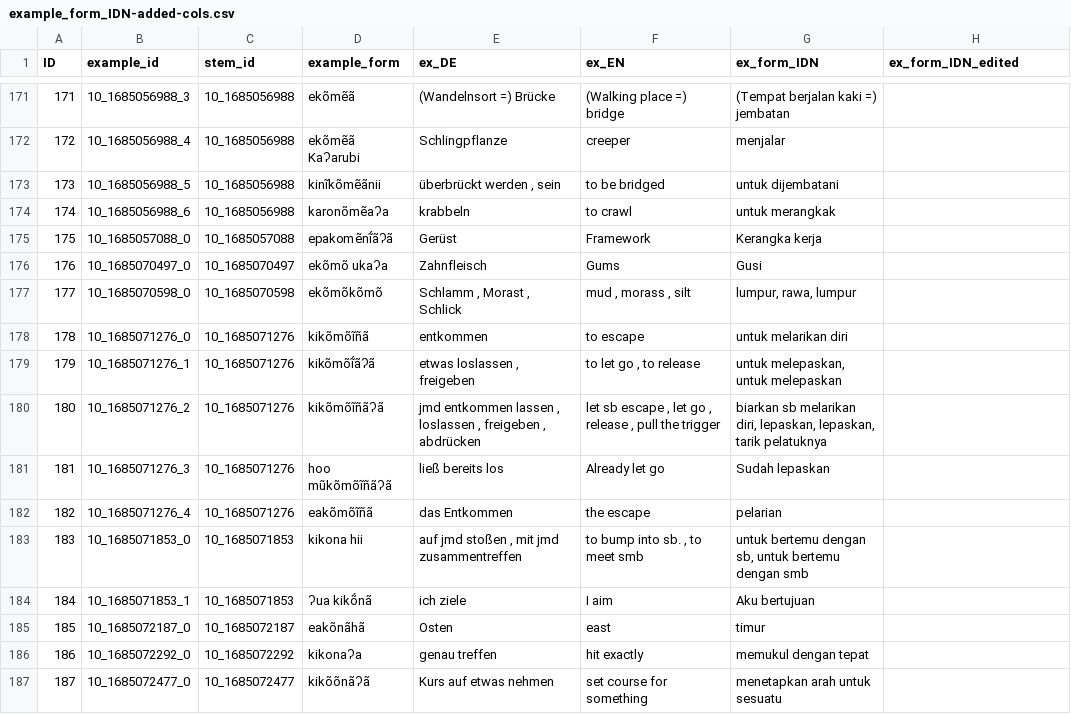
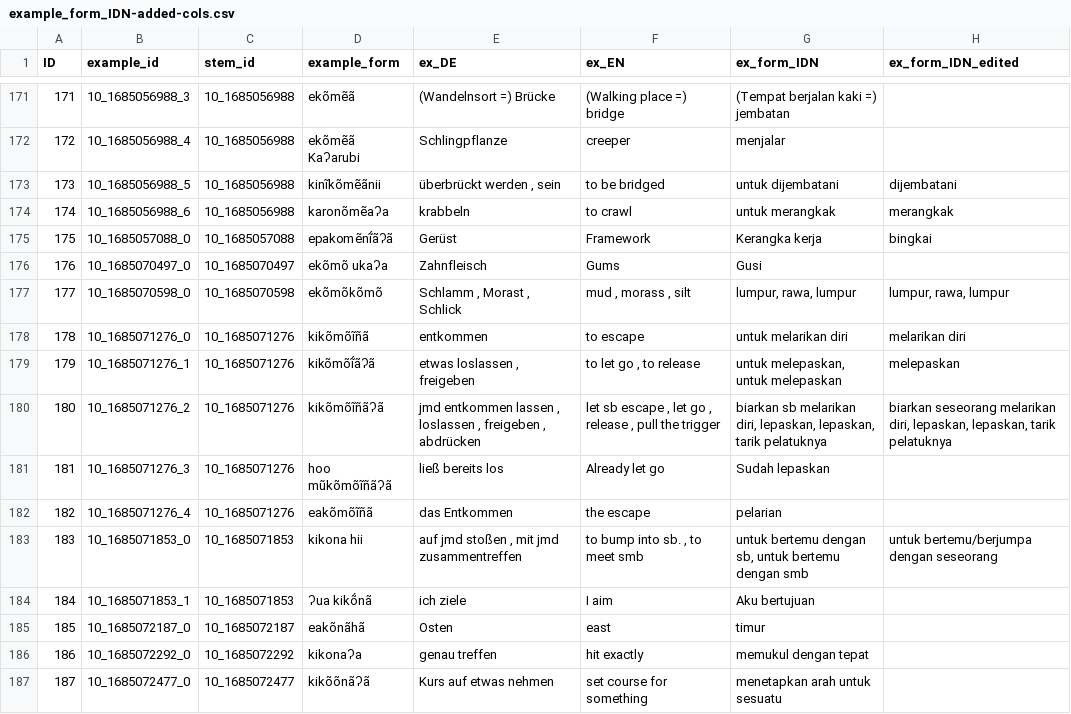
Before and after one commit to engganolang/kahler-idn-translation-checking, a CSV file: example_form_IDN-added-cols.csv, drawn as a sheet; only a part is shown, gaps mark what is left out; the diff covers the shown part only.

Commit message:
Example-Form trans. edits: continue to check ID 203

```diff
--- a/example_form_IDN-added-cols.csv
+++ b/example_form_IDN-added-cols.csv
@@ -172,13 +172,13 @@ ID	example_id	stem_id	example_form	ex_DE	ex_EN	ex_form_IDN	ex_form_IDN_edited
 172	10_1685056988_4	10_1685056988	ekõmẽã Kaʔarubi	Schlingpflanze	creeper	menjalar	
-173	10_1685056988_5	10_1685056988	kinĩkõmẽãnii	überbrückt werden , sein	to be bridged	untuk dijembatani	
-174	10_1685056988_6	10_1685056988	karonõmẽaʔa	krabbeln	to crawl	untuk merangkak	
-175	10_1685057088_0	10_1685057088	epakomẽnĩ́ãʔã	Gerüst	Framework	Kerangka kerja	
+173	10_1685056988_5	10_1685056988	kinĩkõmẽãnii	überbrückt werden , sein	to be bridged	untuk dijembatani	dijembatani
+174	10_1685056988_6	10_1685056988	karonõmẽaʔa	krabbeln	to crawl	untuk merangkak	merangkak
+175	10_1685057088_0	10_1685057088	epakomẽnĩ́ãʔã	Gerüst	Framework	Kerangka kerja	bingkai
 176	10_1685070497_0	10_1685070497	ekõmõ ukaʔa	Zahnfleisch	Gums	Gusi	
-177	10_1685070598_0	10_1685070598	ekõmõkõmõ	Schlamm , Morast , Schlick	mud , morass , silt	lumpur, rawa, lumpur	
-178	10_1685071276_0	10_1685071276	kikõmõĩñã	entkommen	to escape	untuk melarikan diri	
-179	10_1685071276_1	10_1685071276	kikõmõĩ́ãʔã	etwas loslassen , freigeben	to let go , to release	untuk melepaskan, untuk melepaskan	
-180	10_1685071276_2	10_1685071276	kikõmõĩñãʔã	jmd entkommen lassen , loslassen , freigeben , abdrücken	let sb escape , let go , release , pull the trigger	biarkan sb melarikan diri, lepaskan, lepaskan, tarik pelatuknya	
+177	10_1685070598_0	10_1685070598	ekõmõkõmõ	Schlamm , Morast , Schlick	mud , morass , silt	lumpur, rawa, lumpur	lumpur, rawa, lumpur
+178	10_1685071276_0	10_1685071276	kikõmõĩñã	entkommen	to escape	untuk melarikan diri	melarikan diri
+179	10_1685071276_1	10_1685071276	kikõmõĩ́ãʔã	etwas loslassen , freigeben	to let go , to release	untuk melepaskan, untuk melepaskan	melepaskan
+180	10_1685071276_2	10_1685071276	kikõmõĩñãʔã	jmd entkommen lassen , loslassen , freigeben , abdrücken	let sb escape , let go , release , pull the trigger	biarkan sb melarikan diri, lepaskan, lepaskan, tarik pelatuknya	biarkan seseorang melarikan diri, lepaskan, lepaskan, tarik pelatuknya
 181	10_1685071276_3	10_1685071276	hoo mũkõmõĩñãʔã	ließ bereits los	Already let go	Sudah lepaskan	
 182	10_1685071276_4	10_1685071276	eakõmõĩñã	das Entkommen	the escape	pelarian	
-183	10_1685071853_0	10_1685071853	kikona hii	auf jmd stoßen , mit jmd zusammentreffen	to bump into sb. , to meet smb	untuk bertemu dengan sb, untuk bertemu dengan smb	
+183	10_1685071853_0	10_1685071853	kikona hii	auf jmd stoßen , mit jmd zusammentreffen	to bump into sb. , to meet smb	untuk bertemu dengan sb, untuk bertemu dengan smb	untuk bertemu/berjumpa dengan seseorang
 184	10_1685071853_1	10_1685071853	ʔua kikṍnã	ich ziele	I aim	Aku bertujuan	
```
Also changed, not shown: 35 edited cells elsewhere in this file.
